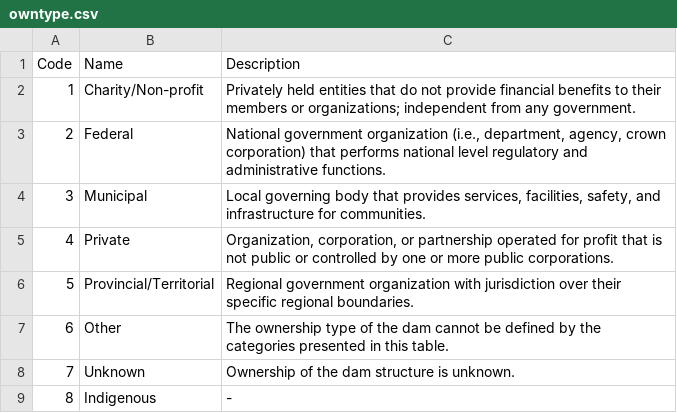
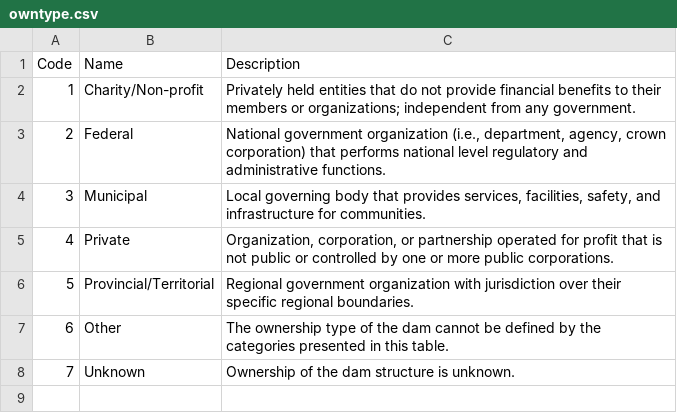
Before and after one commit to Canadian-Wildlife-Federation/Documentation, a CSV file: docs/source/docs_user/tbl/owntype.csv, drawn as a sheet; the diff names each change by its address in the sheet, - before the commit and + after, or states it on an @@ line.

```diff
--- a/docs/source/docs_user/tbl/owntype.csv
+++ b/docs/source/docs_user/tbl/owntype.csv
-row 9: 8 | Indigenous | -
```
Also changed, not shown: docs/source/docs_user/tbl/complvl.csv, docs/source/docs_user/tbl/passstat.csv, 9 other files.
